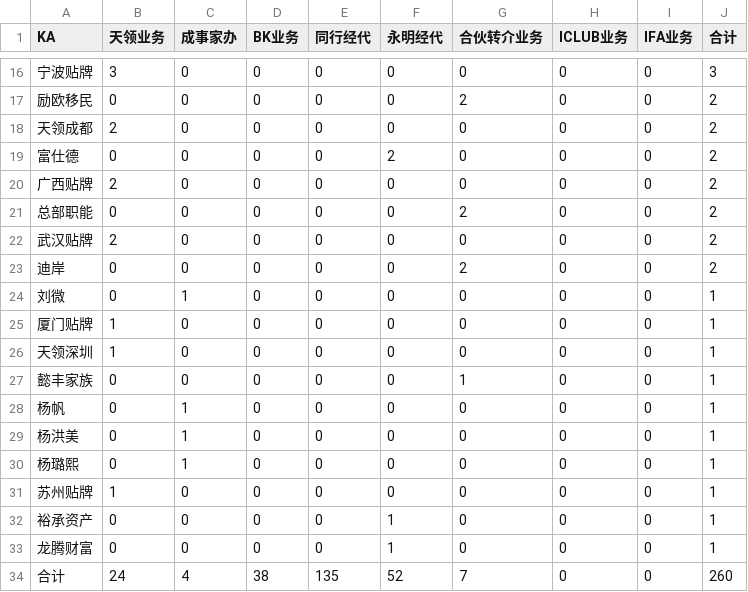
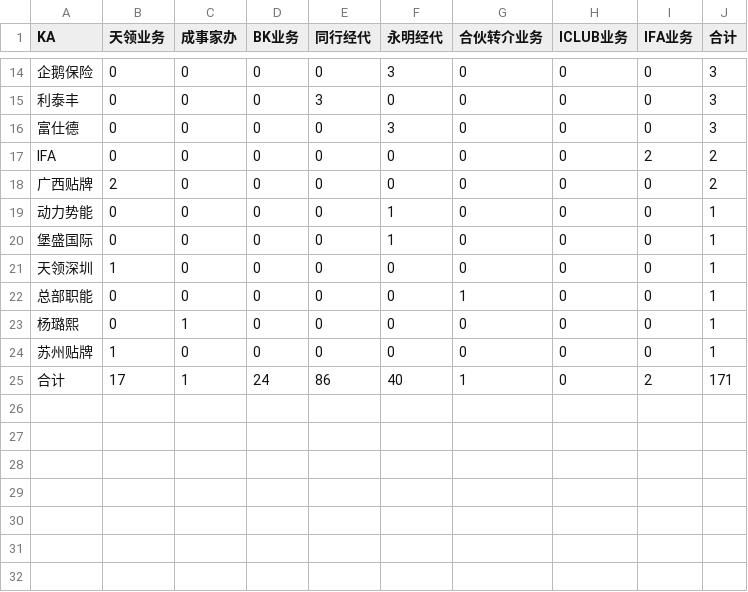
Before and after one commit to jasper211/ai-engineer-roadmap, a CSV file: FDE项目/PDA/07_接入记忆_Integrate_Memory/data/S6_市场与交叉视角/B-件数.csv, drawn as a sheet; only a part is shown, gaps mark what is left out; the diff covers the shown part only.

```diff
--- a/FDE项目/PDA/07_接入记忆_Integrate_Memory/data/S6_市场与交叉视角/B-件数.csv
+++ b/FDE项目/PDA/07_接入记忆_Integrate_Memory/data/S6_市场与交叉视角/B-件数.csv
@@ -16,19 +14,12 @@
-宁波贴牌,3,0,0,0,0,0,0,0,3
-励欧移民,0,0,0,0,0,2,0,0,2
-天领成都,2,0,0,0,0,0,0,0,2
-富仕德,0,0,0,0,2,0,0,0,2
+企鹅保险,0,0,0,0,3,0,0,0,3
+利泰丰,0,0,0,3,0,0,0,0,3
+富仕德,0,0,0,0,3,0,0,0,3
+IFA,0,0,0,0,0,0,0,2,2
 广西贴牌,2,0,0,0,0,0,0,0,2
-总部职能,0,0,0,0,0,2,0,0,2
-武汉贴牌,2,0,0,0,0,0,0,0,2
-迪岸,0,0,0,0,0,2,0,0,2
-刘微,0,1,0,0,0,0,0,0,1
-厦门贴牌,1,0,0,0,0,0,0,0,1
+动力势能,0,0,0,0,1,0,0,0,1
+堡盛国际,0,0,0,0,1,0,0,0,1
 天领深圳,1,0,0,0,0,0,0,0,1
-懿丰家族,0,0,0,0,0,1,0,0,1
-杨帆,0,1,0,0,0,0,0,0,1
-杨洪美,0,1,0,0,0,0,0,0,1
+总部职能,0,0,0,0,0,1,0,0,1
 杨璐熙,0,1,0,0,0,0,0,0,1
 苏州贴牌,1,0,0,0,0,0,0,0,1
-裕承资产,0,0,0,0,1,0,0,0,1
-龙腾财富,0,0,0,0,1,0,0,0,1
-合计,24,4,38,135,52,7,0,0,260
+合计,17,1,24,86,40,1,0,2,171
```
Also changed, not shown: 2 removed rows and 28 edited cells elsewhere in this file, FDE项目/PDA/07_接入记忆_Integrate_Memory/data/S2_业务端视角/S.csv, FDE项目/PDA/07_接入记忆_Integrate_Memory/data/S2_业务端视角/T.csv, 23 other files.
